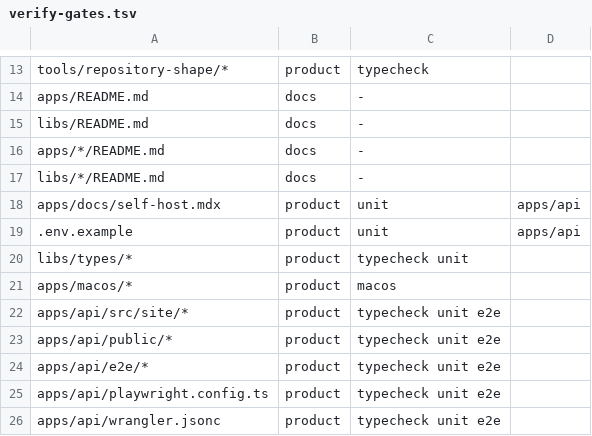
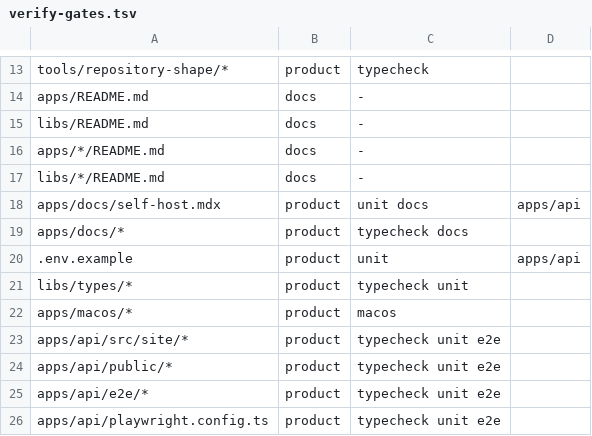
Before and after one commit to dhyegocalota/todz, a TSV file: scripts/verify-gates.tsv, drawn as a sheet; only a part is shown, gaps mark what is left out; the shorter side is filled out with more unchanged rows.

```diff
--- a/scripts/verify-gates.tsv
+++ b/scripts/verify-gates.tsv
@@ -17,3 +17,4 @@ apps/*/README.md	docs	-
 libs/*/README.md	docs	-
-apps/docs/self-host.mdx	product	unit	apps/api
+apps/docs/self-host.mdx	product	unit docs	apps/api
+apps/docs/*	product	typecheck docs
 .env.example	product	unit	apps/api
```
Also changed, not shown: 1 other file.
